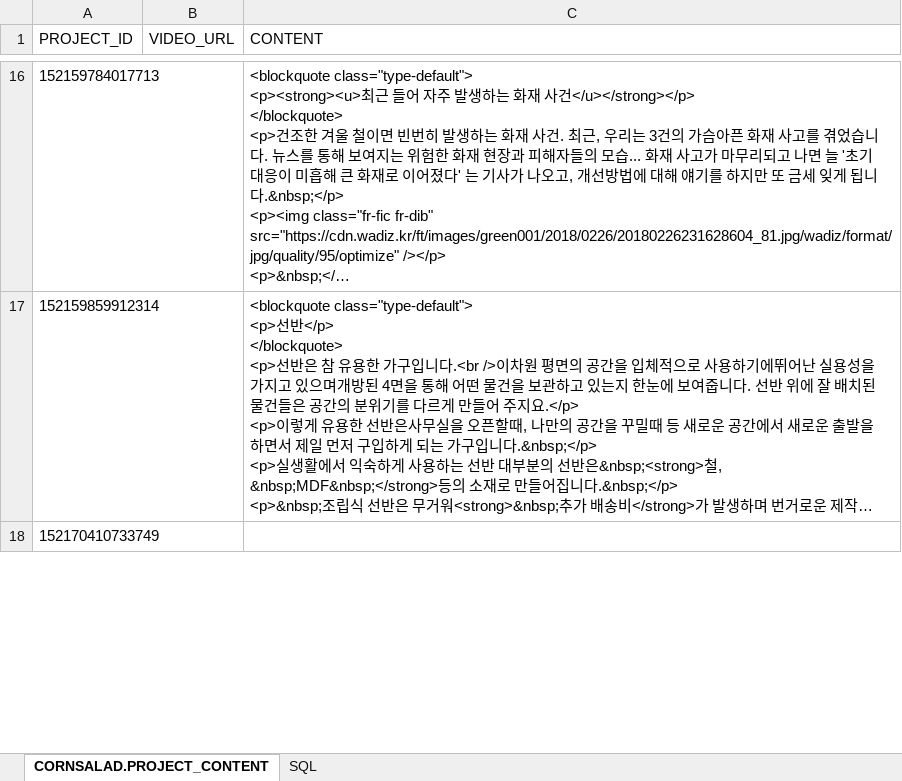
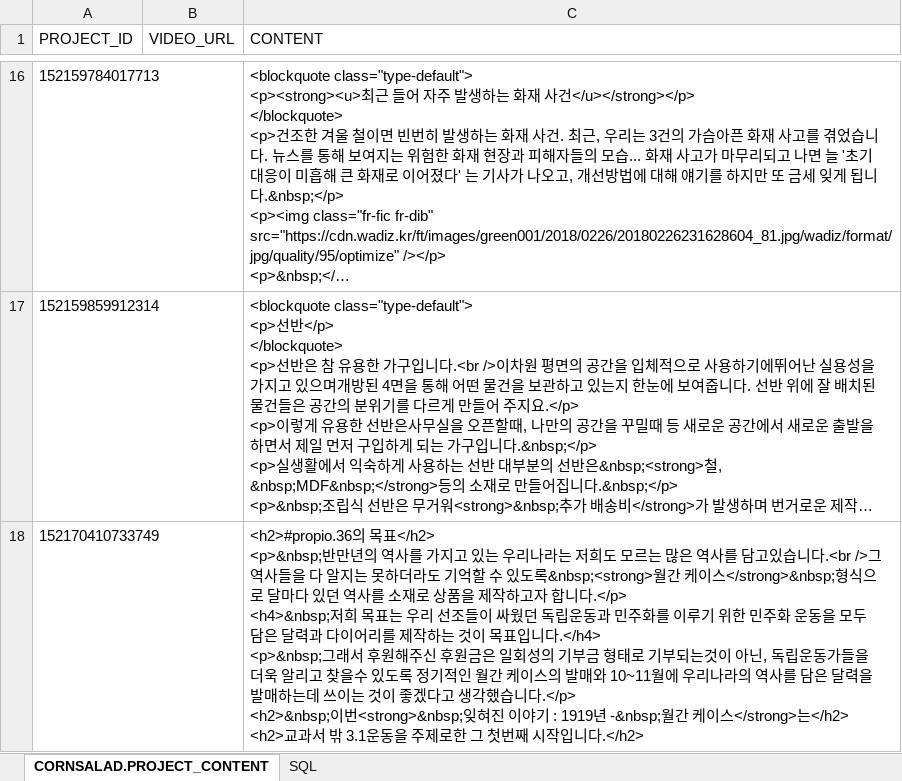
Before and after one commit to lenzefinal/cornsalad, an Excel workbook: finalp/src/main/webapp/resources/db/PROJECT_CONTENT.xlsx, sheet CORNSALAD.PROJECT_CONTENT, drawn as a sheet; only a part is shown, gaps mark what is left out; long unchanged cells end in …; values as stored, in another font and other column widths than the file's, no borders; ↵ is a line break in a cell; the diff covers the shown part only; the diff names each change by its address in the sheet, - before the commit and + after, or states it on an @@ line.

Commit message:
content다시수정

```diff
--- a/finalp/src/main/webapp/resources/db/PROJECT_CONTENT.xlsx (sheet CORNSALAD.PROJECT_CONTENT)
+++ b/finalp/src/main/webapp/resources/db/PROJECT_CONTENT.xlsx (sheet CORNSALAD.PROJECT_CONTENT)
-C18 (CONTENT): (empty)
+C18 (CONTENT): <h2>#propio.36의 목표</h2> ↵ <p>&nbsp;반만년의 역사를 가지고 있는 우리나라는 저희도 모르는 많은 역사를 담고있습니다.<br />그 역사들을 다 알지는 못하더라도 기억할 수 있도록&nbsp;<strong>월간 케이스</strong>&nbsp;형식으로 달마다 있던 역사를 소재로 상품을 제작하고자 합니다.</p> ↵ <h4>&nbsp;저희 목표는 우리 선조들이 싸웠던 독립운동과 민주화를 이루기 위한 민주화 운동을 모두 담은 달력과 다이어리를 제작하는 것이 목표입니다.</h4> ↵ <p>&nbsp;그래서 후원해주신 후원금은 일회성의 기부금 형태로 기부되는것이 아닌, 독립운동가들을 더욱 알리고 찾을수 있도록 정기적인 월간 케이스의 발매와 10~11월에 우리나라의 역사를 담은 달력을 발매하는데 쓰이는 것이 좋겠다고 생각했습니다.</p> ↵ <h2>&nbsp;이번<strong>&nbsp;잊혀진 이야기 : 1919년 -&nbsp;월간 케이스</strong>는</h2> ↵ <h2>교과서 밖 3.1운동을 주제로한 그 첫번째 시작입니다.</h2>
```
Also changed, not shown: 3 edited cells elsewhere in this sheet.
